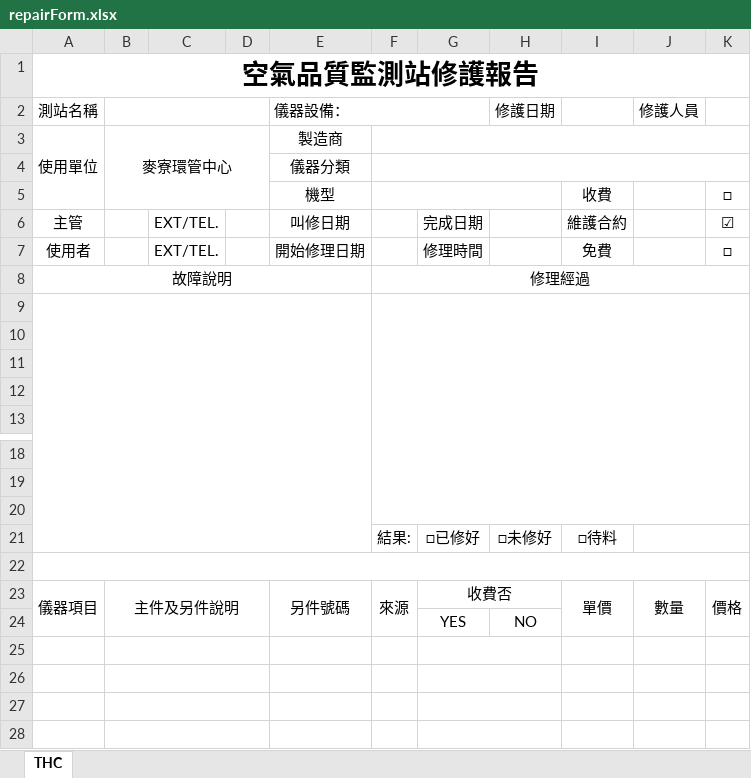
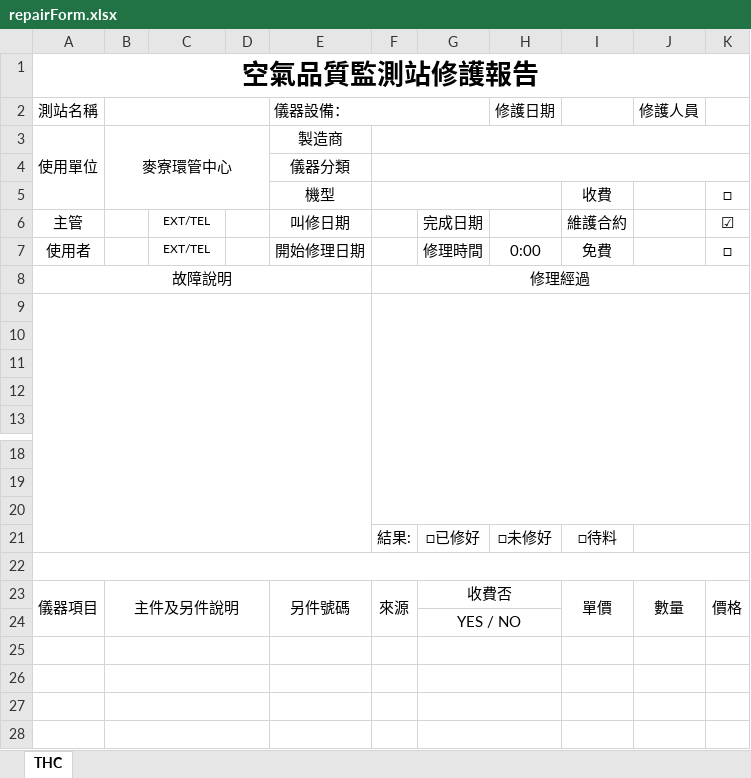
Before and after one commit to karateboy/AQM, an Excel workbook: report_template/repairForm.xlsx, sheet THC, drawn as a sheet; only a part is shown, gaps mark what is left out; values as stored, in another font and other column widths than the file's, no borders; removed rows and columns are numbered as before the commit, all else as after; the diff names each change by its address in the sheet, - before the commit and + after, or states it on an @@ line.

```diff
--- a/report_template/repairForm.xlsx (sheet THC)
+++ b/report_template/repairForm.xlsx (sheet THC)
-C6:C7: EXT/TEL.
+C6:C7: EXT/TEL
@@ C6:C7 text size: smaller @@
-H7 (修護日期): (empty)
+H7 (修護日期): 0:00
-row 24:  |  |  |  |  |  | YES | NO
+row 24:  |  |  |  |  |  | YES / NO
```
Also changed, not shown: report_template/monthly_report.xlsx, report_template/weekMaintance.xlsx, 1 other file.
